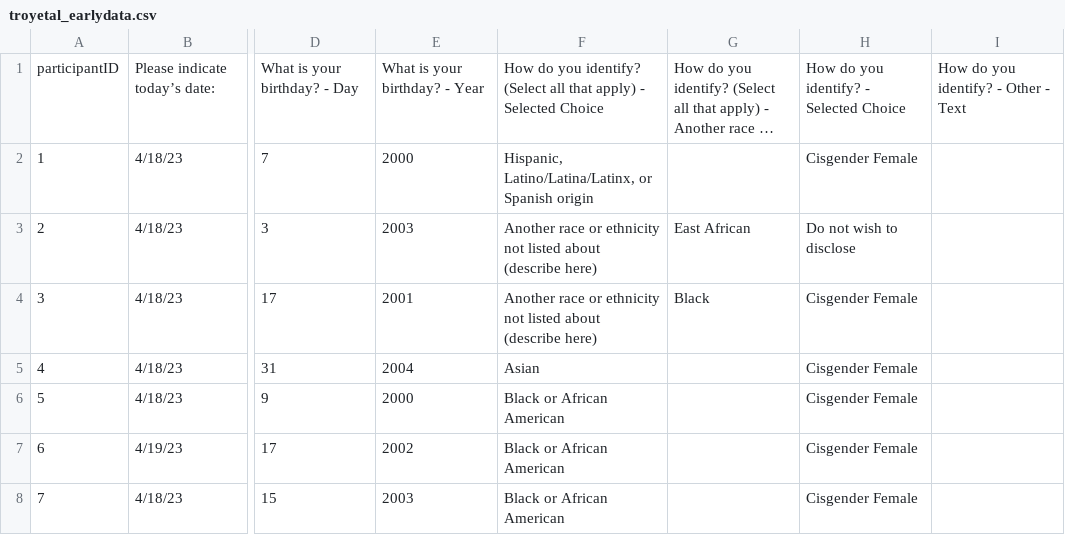
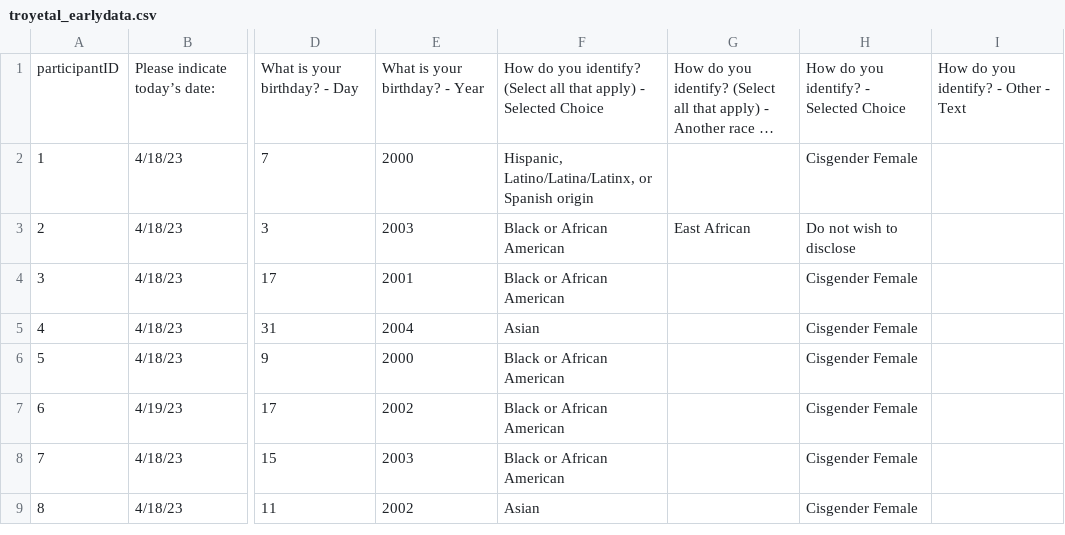
Before and after one commit to AmandaMaeWoodward/TroyEtAlReplication2017, a CSV file: troyetal_earlydata.csv, drawn as a sheet; only a part is shown, gaps mark what is left out; the shorter side is filled out with more unchanged rows; long unchanged cells end in …; the diff names each change by its address in the sheet, - before the commit and + after, or states it on an @@ line.

Commit message:
Add files via upload

```diff
--- a/troyetal_earlydata.csv
+++ b/troyetal_earlydata.csv
-F3:F4: Another race or ethnicity not listed about (describe here)
+F3:F4: Black or African American
-G4: Black
+G4: (empty)
```
